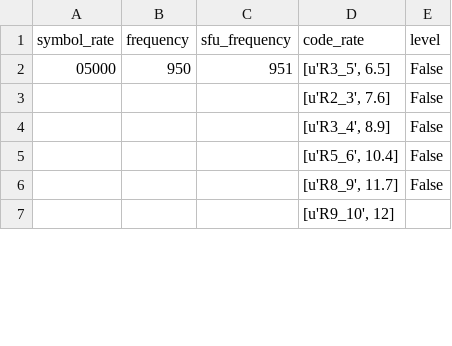
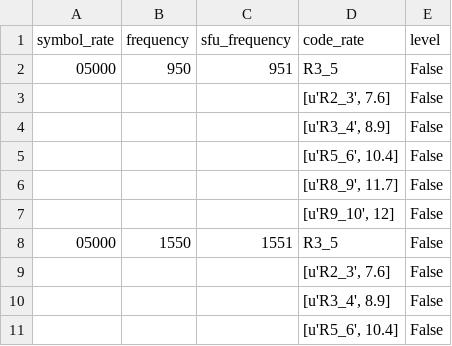
Before and after one commit to invictus86/front_end_code, a CSV file: ekt_test_report/dvbs2_25_signal_acquisition_frequency_range.csv, drawn as a sheet; only a part is shown; the shorter side is filled out with more unchanged rows; the diff covers the shown part only.

```diff
--- a/ekt_test_report/dvbs2_25_signal_acquisition_frequency_range.csv
+++ b/ekt_test_report/dvbs2_25_signal_acquisition_frequency_range.csv
@@ -1,3 +1,3 @@
 symbol_rate,frequency,sfu_frequency,code_rate,level
-05000,950,951,"[u'R3_5', 6.5]",False
+05000,950,951,R3_5,False
 ,,,"[u'R2_3', 7.6]",False
@@ -6 +6,6 @@ symbol_rate,frequency,sfu_frequency,code_rate,level
 ,,,"[u'R8_9', 11.7]",False
+,,,"[u'R9_10', 12]",False
+05000,1550,1551,R3_5,False
+,,,"[u'R2_3', 7.6]",False
+,,,"[u'R3_4', 8.9]",False
+,,,"[u'R5_6', 10.4]",False
```
Also changed, not shown: 9 added rows, 14 removed rows, 3 moved rows and 1 edited cell elsewhere in this file, 2 other files.
